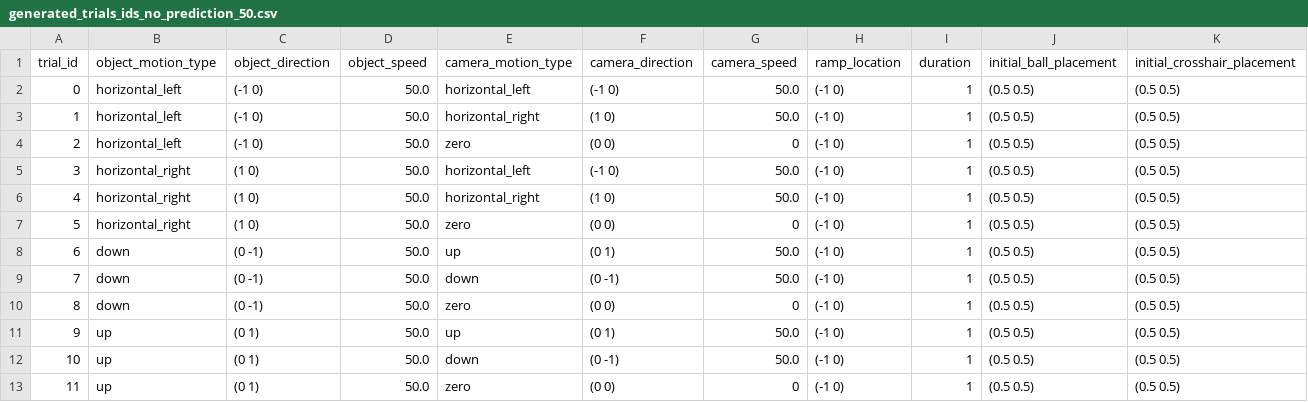
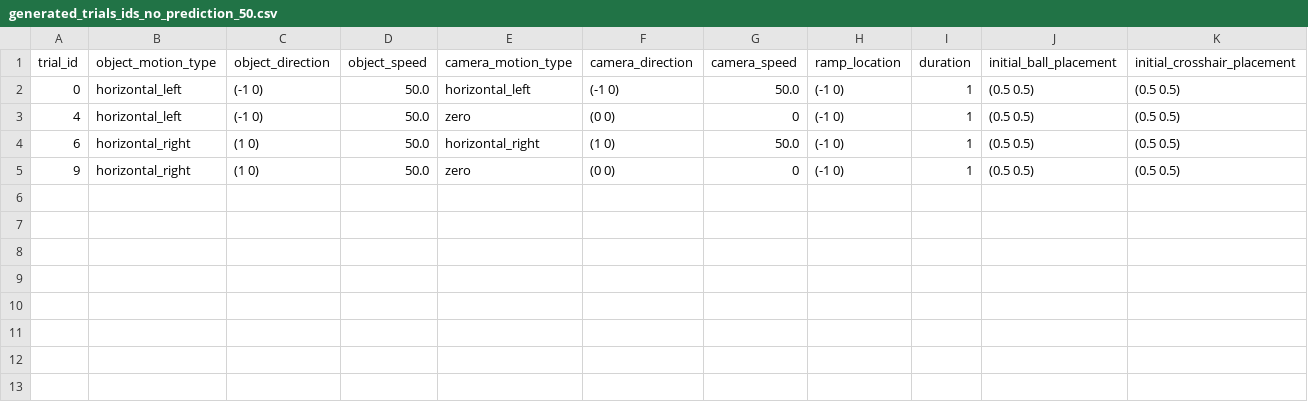
Before and after one commit to jennakangg/motiontrackingdatavis, a CSV file: generated_trial_ids/generated_trials_ids_no_prediction_50.csv, drawn as a sheet.

```diff
--- a/generated_trial_ids/generated_trials_ids_no_prediction_50.csv
+++ b/generated_trial_ids/generated_trials_ids_no_prediction_50.csv
@@ -2,12 +2,4 @@ trial_id,object_motion_type,object_direction,object_speed,camera_motion_type,cam
 0,horizontal_left,(-1 0),50.0,horizontal_left,(-1 0),50.0,(-1 0),1,(0.5 0.5),(0.5 0.5)
-1,horizontal_left,(-1 0),50.0,horizontal_right,(1 0),50.0,(-1 0),1,(0.5 0.5),(0.5 0.5)
-2,horizontal_left,(-1 0),50.0,zero,(0 0),0,(-1 0),1,(0.5 0.5),(0.5 0.5)
-3,horizontal_right,(1 0),50.0,horizontal_left,(-1 0),50.0,(-1 0),1,(0.5 0.5),(0.5 0.5)
-4,horizontal_right,(1 0),50.0,horizontal_right,(1 0),50.0,(-1 0),1,(0.5 0.5),(0.5 0.5)
-5,horizontal_right,(1 0),50.0,zero,(0 0),0,(-1 0),1,(0.5 0.5),(0.5 0.5)
-6,down,(0 -1),50.0,up,(0 1),50.0,(-1 0),1,(0.5 0.5),(0.5 0.5)
-7,down,(0 -1),50.0,down,(0 -1),50.0,(-1 0),1,(0.5 0.5),(0.5 0.5)
-8,down,(0 -1),50.0,zero,(0 0),0,(-1 0),1,(0.5 0.5),(0.5 0.5)
-9,up,(0 1),50.0,up,(0 1),50.0,(-1 0),1,(0.5 0.5),(0.5 0.5)
-10,up,(0 1),50.0,down,(0 -1),50.0,(-1 0),1,(0.5 0.5),(0.5 0.5)
-11,up,(0 1),50.0,zero,(0 0),0,(-1 0),1,(0.5 0.5),(0.5 0.5)
+4,horizontal_left,(-1 0),50.0,zero,(0 0),0,(-1 0),1,(0.5 0.5),(0.5 0.5)
+6,horizontal_right,(1 0),50.0,horizontal_right,(1 0),50.0,(-1 0),1,(0.5 0.5),(0.5 0.5)
+9,horizontal_right,(1 0),50.0,zero,(0 0),0,(-1 0),1,(0.5 0.5),(0.5 0.5)
```
Also changed, not shown: generated_shuffled_trials/generated_shuffled_trials_no_prediction_50.csv, 2 other files.
